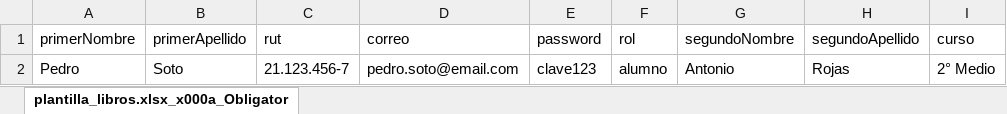
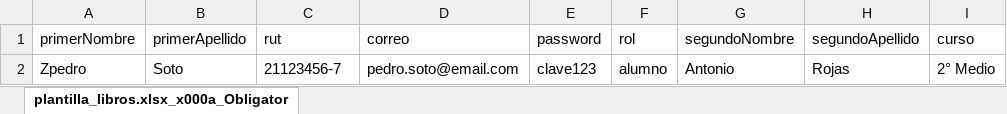
Before and after one commit to Aldariz94/Proyect_Sophia, an Excel workbook: frontend/public/templates/plantilla_usuarios.xlsx, sheet plantilla_libros.xlsx_x000a_Obligator, drawn as a sheet; values as stored, in another font and other column widths than the file's, no borders; the diff names each change by its address in the sheet, - before the commit and + after, or states it on an @@ line.

```diff
--- a/frontend/public/templates/plantilla_usuarios.xlsx (sheet plantilla_libros.xlsx_x000a_Obligator)
+++ b/frontend/public/templates/plantilla_usuarios.xlsx (sheet plantilla_libros.xlsx_x000a_Obligator)
-A2 (primerNombre): Pedro
+A2 (primerNombre): Zpedro
-C2 (rut): 21.123.456-7
+C2 (rut): 21123456-7
```
Also changed, not shown: frontend/public/templates/plantilla_recursos.xlsx, 2 other files.
